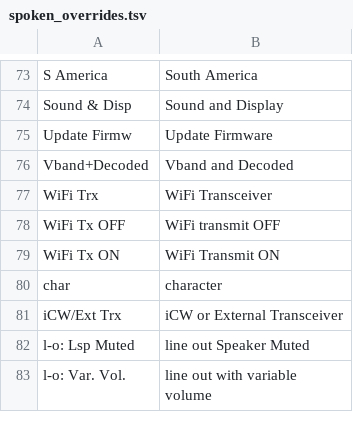
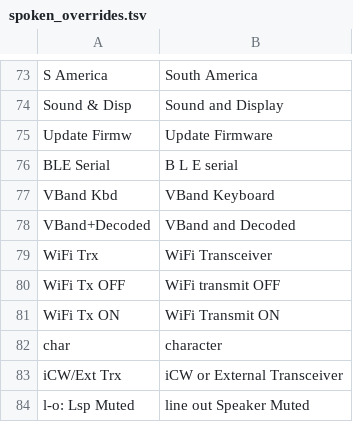
Before and after one commit to tkuschel/Morserino-32, a TSV file: Software/tools/audio-accessibility/spoken_overrides.tsv, drawn as a sheet; only a part is shown, gaps mark what is left out; the shorter side is filled out with more unchanged rows.

```diff
--- a/Software/tools/audio-accessibility/spoken_overrides.tsv
+++ b/Software/tools/audio-accessibility/spoken_overrides.tsv
@@ -75,3 +75,5 @@ Sound & Disp	Sound and Display
 Update Firmw	Update Firmware
-Vband+Decoded	Vband and Decoded
+BLE Serial	B L E serial
+VBand Kbd	VBand Keyboard
+VBand+Decoded	VBand and Decoded
 WiFi Trx	WiFi Transceiver
```
Also changed, not shown: 19 other files.
